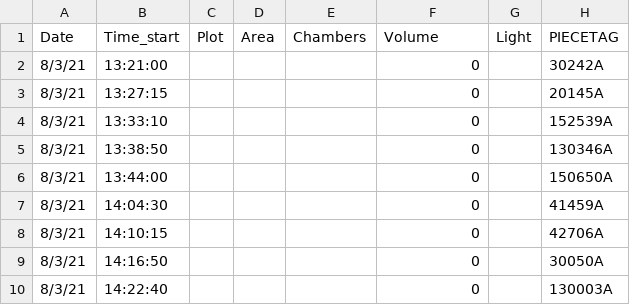
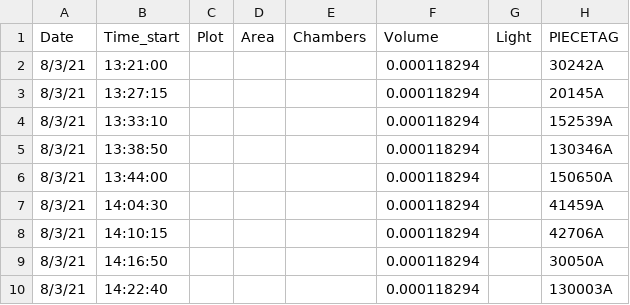
Before and after one commit to ayatsko/serc_dc, a CSV file: pilot_LGR/2021-08-03/plot_metadata_day1.csv, drawn as a sheet.

```diff
--- a/pilot_LGR/2021-08-03/plot_metadata_day1.csv
+++ b/pilot_LGR/2021-08-03/plot_metadata_day1.csv
@@ -1,10 +1,10 @@
 Date,Time_start,Plot,Area,Chambers,Volume,Light,PIECETAG
-8/3/21,13:21:00,,,,0,,30242A
-8/3/21,13:27:15,,,,0,,20145A
-8/3/21,13:33:10,,,,0,,152539A
-8/3/21,13:38:50,,,,0,,130346A
-8/3/21,13:44:00,,,,0,,150650A
-8/3/21,14:04:30,,,,0,,41459A
-8/3/21,14:10:15,,,,0,,42706A
-8/3/21,14:16:50,,,,0,,30050A
-8/3/21,14:22:40,,,,0,,130003A
+8/3/21,13:21:00,,,,0.000118294,,30242A
+8/3/21,13:27:15,,,,0.000118294,,20145A
+8/3/21,13:33:10,,,,0.000118294,,152539A
+8/3/21,13:38:50,,,,0.000118294,,130346A
+8/3/21,13:44:00,,,,0.000118294,,150650A
+8/3/21,14:04:30,,,,0.000118294,,41459A
+8/3/21,14:10:15,,,,0.000118294,,42706A
+8/3/21,14:16:50,,,,0.000118294,,30050A
+8/3/21,14:22:40,,,,0.000118294,,130003A
```
Also changed, not shown: pilot_LGR/2021-08-04/plot_metadata_day2.csv, 1 other file.
